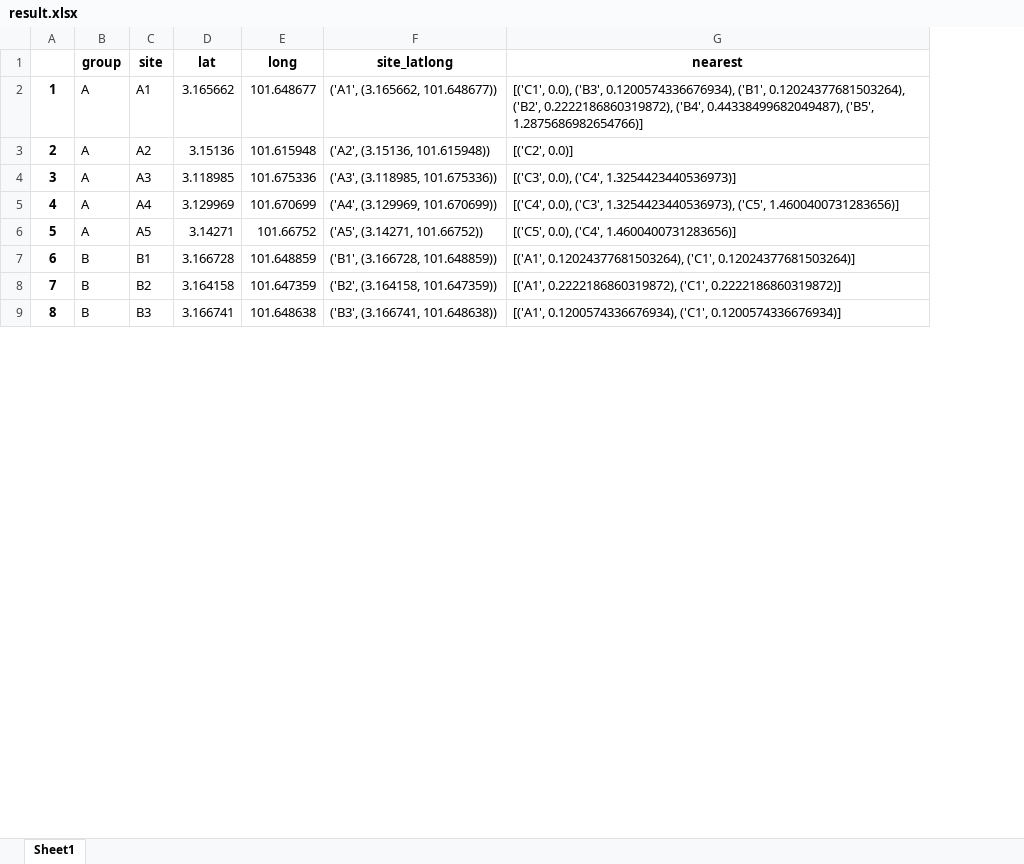
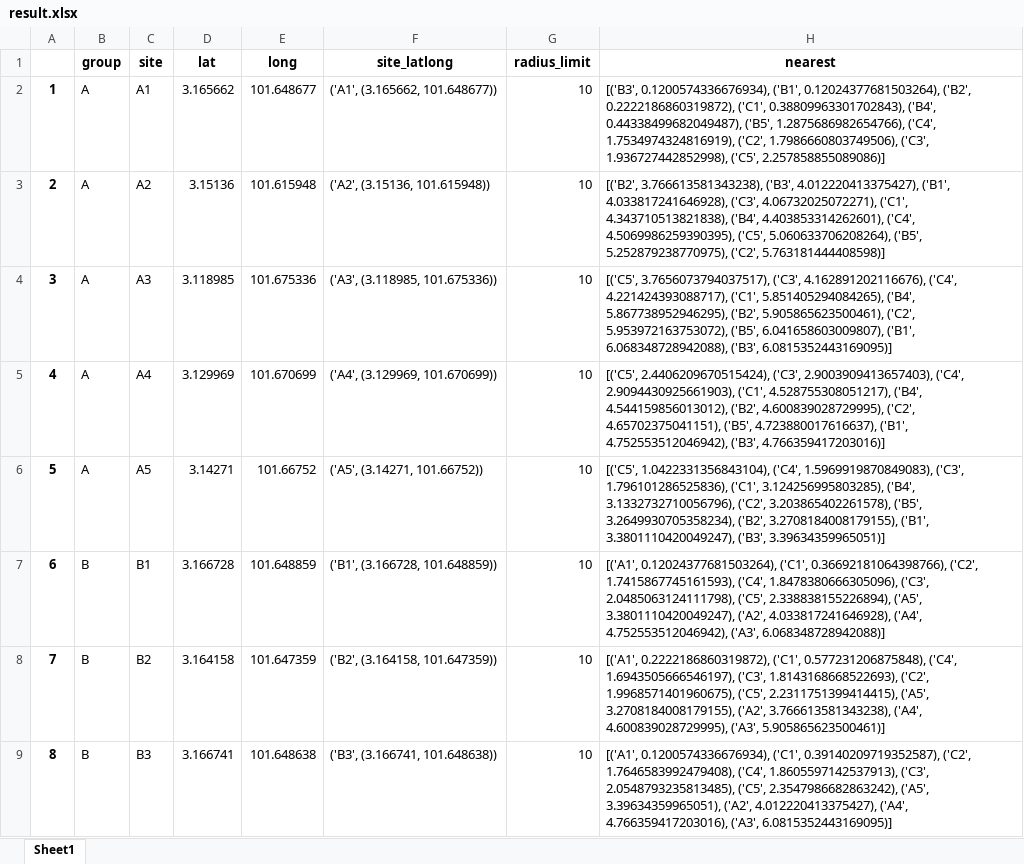
Before and after one commit to choonkiattay/PointsWithinRadius, an Excel workbook: output/result.xlsx, sheet Sheet1, drawn as a sheet; only a part is shown; values as stored, in another font and other column widths than the file's, no borders; addresses are those after the commit; the diff covers the shown part only; the diff names each change by its address in the sheet, - before the commit and + after, or states it on an @@ line.

Commit message:
Output file update

```diff
--- a/output/result.xlsx (sheet Sheet1)
+++ b/output/result.xlsx (sheet Sheet1)
+column G (radius_limit), rows 2-9: all 10
-H2 (nearest): [('C1', 0.0), ('B3', 0.1200574336676934), ('B1', 0.12024377681503264), ('B2', 0.2222186860319872), ('B4', 0.44338499682049487), ('B5', 1.2875686982654766)]
+H2 (nearest): [('B3', 0.1200574336676934), ('B1', 0.12024377681503264), ('B2', 0.2222186860319872), ('C1', 0.38809963301702843), ('B4', 0.44338499682049487), ('B5', 1.2875686982654766), ('C4', 1.7534974324816919), ('C2', 1.7986660803749506), ('C3', 1.936727442852998), ('C5', 2.257858855089086)]
-H3 (nearest): [('C2', 0.0)]
+H3 (nearest): [('B2', 3.766613581343238), ('B3', 4.012220413375427), ('B1', 4.033817241646928), ('C3', 4.06732025072271), ('C1', 4.343710513821838), ('B4', 4.403853314262601), ('C4', 4.5069986259390395), ('C5', 5.060633706208264), ('B5', 5.252879238770975), ('C2', 5.763181444408598)]
-H4 (nearest): [('C3', 0.0), ('C4', 1.3254423440536973)]
+H4 (nearest): [('C5', 3.7656073794037517), ('C3', 4.162891202116676), ('C4', 4.221424393088717), ('C1', 5.851405294084265), ('B4', 5.867738952946295), ('B2', 5.905865623500461), ('C2', 5.953972163753072), ('B5', 6.041658603009807), ('B1', 6.068348728942088), ('B3', 6.0815352443169095)]
-H5 (nearest): [('C4', 0.0), ('C3', 1.3254423440536973), ('C5', 1.4600400731283656)]
+H5 (nearest): [('C5', 2.4406209670515424), ('C3', 2.9003909413657403), ('C4', 2.9094430925661903), ('C1', 4.528755308051217), ('B4', 4.544159856013012), ('B2', 4.600839028729995), ('C2', 4.65702375041151), ('B5', 4.723880017616637), ('B1', 4.752553512046942), ('B3', 4.766359417203016)]
-H6 (nearest): [('C5', 0.0), ('C4', 1.4600400731283656)]
+H6 (nearest): [('C5', 1.0422331356843104), ('C4', 1.5969919870849083), ('C3', 1.796101286525836), ('C1', 3.124256995803285), ('B4', 3.1332732710056796), ('C2', 3.203865402261578), ('B5', 3.2649930705358234), ('B2', 3.2708184008179155), ('B1', 3.3801110420049247), ('B3', 3.39634359965051)]
-H7 (nearest): …0.12024377681503264), ('C1', 0.12024377681503264)]
+H7 (nearest): …0.12024377681503264), ('C1', 0.36692181064398766), ('C2', 1.7415867745161593), ('C4', 1.8478380666305096), ('C3', 2.0485063124111798), ('C5', 2.338838155226894), ('A5', 3.3801110420049247), ('A2', 4.033817241646928), ('A4', 4.752553512046942), ('A3', 6.068348728942088)]
-H8 (nearest): …0.2222186860319872), ('C1', 0.2222186860319872)]
+H8 (nearest): …0.2222186860319872), ('C1', 0.577231206875848), ('C4', 1.6943505666546197), ('C3', 1.8143168668522693), ('C2', 1.9968571401960675), ('C5', 2.2311751399414415), ('A5', 3.2708184008179155), ('A2', 3.766613581343238), ('A4', 4.600839028729995), ('A3', 5.905865623500461)]
-H9 (nearest): …0.1200574336676934), ('C1', 0.1200574336676934)]
+H9 (nearest): …0.1200574336676934), ('C1', 0.39140209719352587), ('C2', 1.7646583992479408), ('C4', 1.8605597142537913), ('C3', 2.0548793235813485), ('C5', 2.3547986682863242), ('A5', 3.39634359965051), ('A2', 4.012220413375427), ('A4', 4.766359417203016), ('A3', 6.0815352443169095)]
```
Also changed, not shown: 22 edited cells elsewhere in this sheet.
